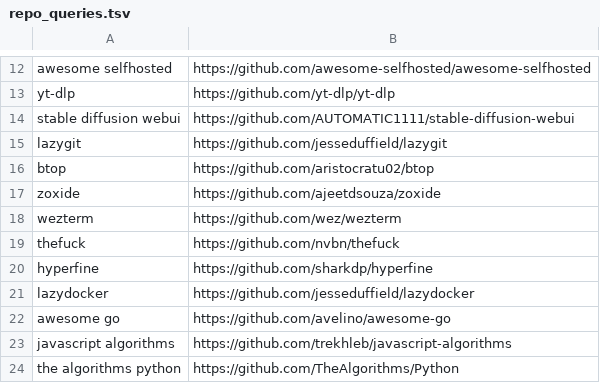
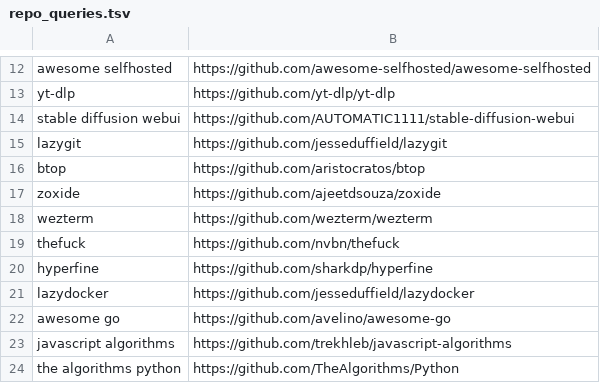
Before and after one commit to SueHeir/plumb-search, a TSV file: eval/repo_queries.tsv, drawn as a sheet; only a part is shown, gaps mark what is left out.

```diff
--- a/eval/repo_queries.tsv
+++ b/eval/repo_queries.tsv
@@ -15,5 +15,5 @@ stable diffusion webui	https://github.com/AUTOMATIC1111/stable-diffusion-webui
 lazygit	https://github.com/jesseduffield/lazygit
-btop	https://github.com/aristocratu02/btop
+btop	https://github.com/aristocratos/btop
 zoxide	https://github.com/ajeetdsouza/zoxide
-wezterm	https://github.com/wez/wezterm
+wezterm	https://github.com/wezterm/wezterm
 thefuck	https://github.com/nvbn/thefuck
```
Also changed, not shown: 5 other files.
